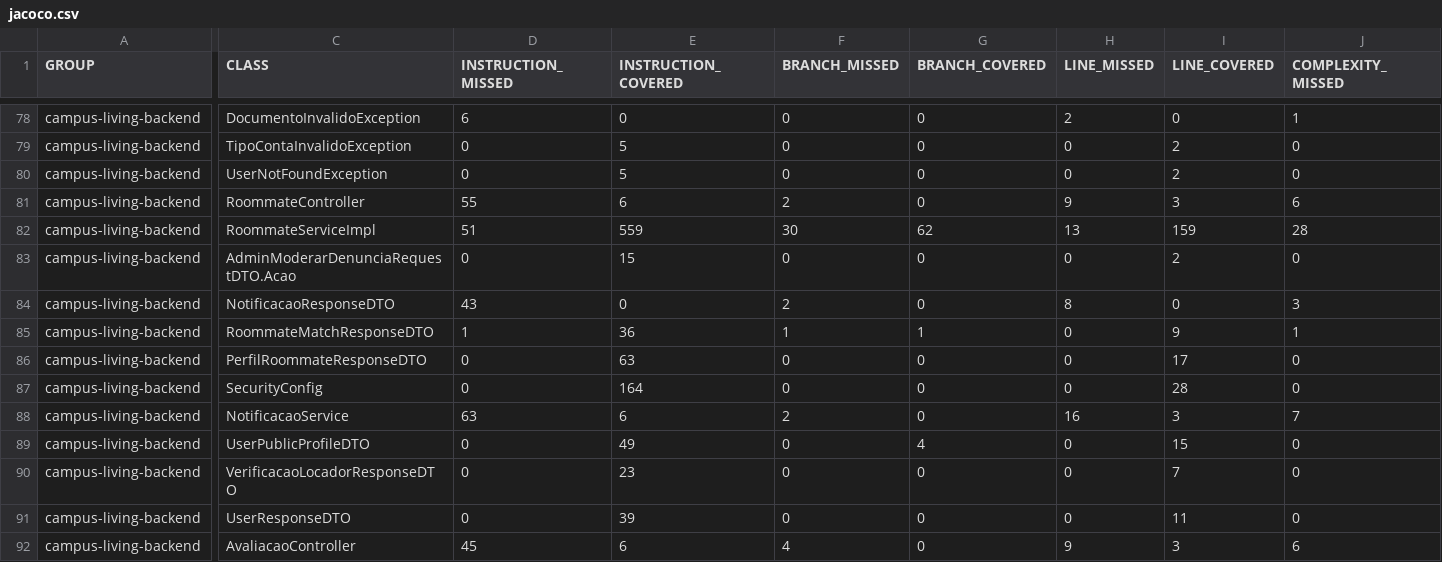
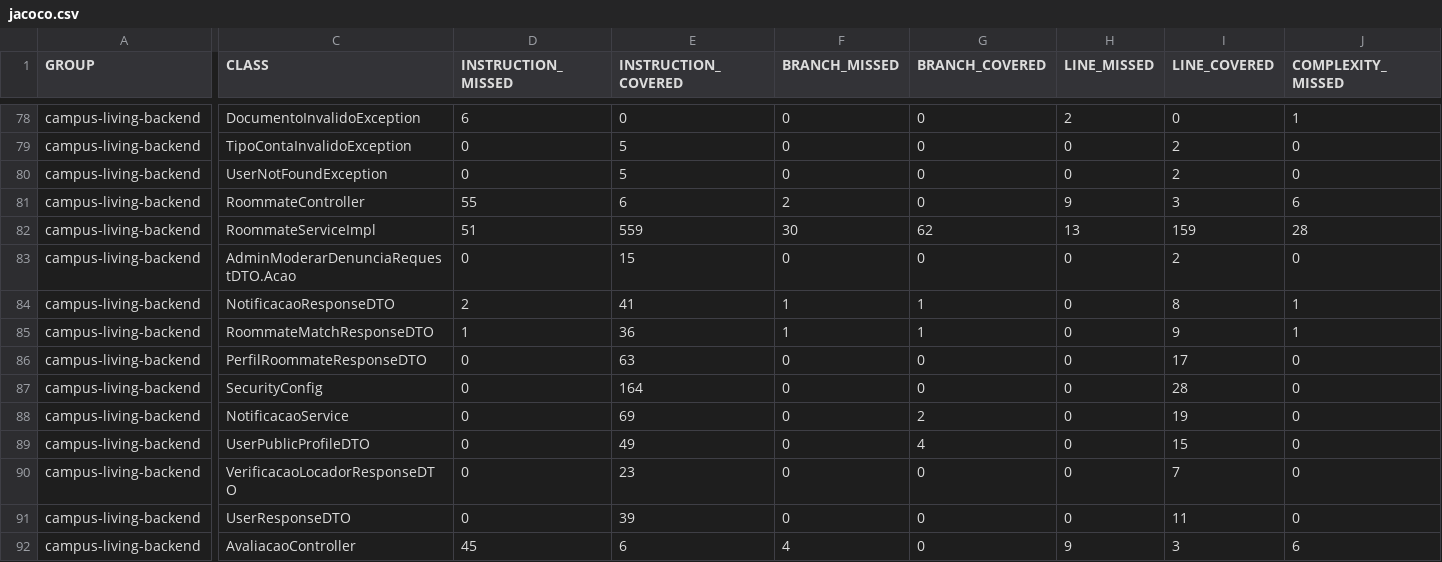
Before and after one commit to DevBrunoUchoa/projeto-es-sistema-imobiliario, a CSV file: docs/entrega3/jacoco.csv, drawn as a sheet; only a part is shown, gaps mark what is left out; the diff covers the shown part only; the diff names each change by its address in the sheet, - before the commit and + after, or states it on an @@ line.

```diff
--- a/docs/entrega3/jacoco.csv
+++ b/docs/entrega3/jacoco.csv
-D84 (INSTRUCTION_MISSED): 43
+D84 (INSTRUCTION_MISSED): 2
-E84 (INSTRUCTION_COVERED): 0
+E84 (INSTRUCTION_COVERED): 41
-F84 (BRANCH_MISSED): 2
+F84 (BRANCH_MISSED): 1
-G84 (BRANCH_COVERED): 0
+G84 (BRANCH_COVERED): 1
-H84 (LINE_MISSED): 8
+H84 (LINE_MISSED): 0
-I84 (LINE_COVERED): 0
+I84 (LINE_COVERED): 8
-J84 (COMPLEXITY_MISSED): 3
+J84 (COMPLEXITY_MISSED): 1
-D88 (INSTRUCTION_MISSED): 63
+D88 (INSTRUCTION_MISSED): 0
-E88 (INSTRUCTION_COVERED): 6
+E88 (INSTRUCTION_COVERED): 69
-F88 (BRANCH_MISSED): 2
+F88 (BRANCH_MISSED): 0
-G88 (BRANCH_COVERED): 0
+G88 (BRANCH_COVERED): 2
-H88 (LINE_MISSED): 16
+H88 (LINE_MISSED): 0
-I88 (LINE_COVERED): 3
+I88 (LINE_COVERED): 19
-J88 (COMPLEXITY_MISSED): 7
+J88 (COMPLEXITY_MISSED): 0
```
Also changed, not shown: 1 moved row and 90 edited cells elsewhere in this file, 10 other files.
